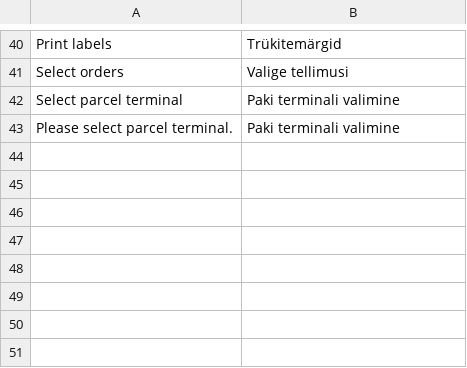
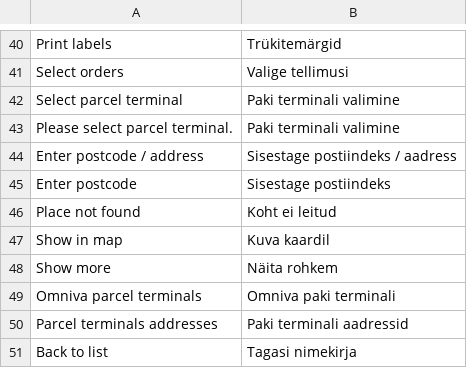
Before and after one commit to mijora/omniva-magento-1.9, a CSV file: app/locale/et_EE/Omnivalt_Shipping.csv, drawn as a sheet; only a part is shown, gaps mark what is left out.

```diff
--- a/app/locale/et_EE/Omnivalt_Shipping.csv
+++ b/app/locale/et_EE/Omnivalt_Shipping.csv
@@ -43 +43,9 @@
 "Please select parcel terminal.","Paki terminali valimine"
+"Enter postcode / address", "Sisestage postiindeks / aadress"
+"Enter postcode", "Sisestage postiindeks"
+"Place not found", "Koht ei leitud"
+"Show in map", "Kuva kaardil"
+"Show more", "Näita rohkem"
+"Omniva parcel terminals", "Omniva paki terminali"
+"Parcel terminals addresses", "Paki terminali aadressid"
+"Back to list", "Tagasi nimekirja"
```
Also changed, not shown: app/locale/lt_LT/Omnivalt_Shipping.csv, app/locale/lv_LV/Omnivalt_Shipping.csv.
